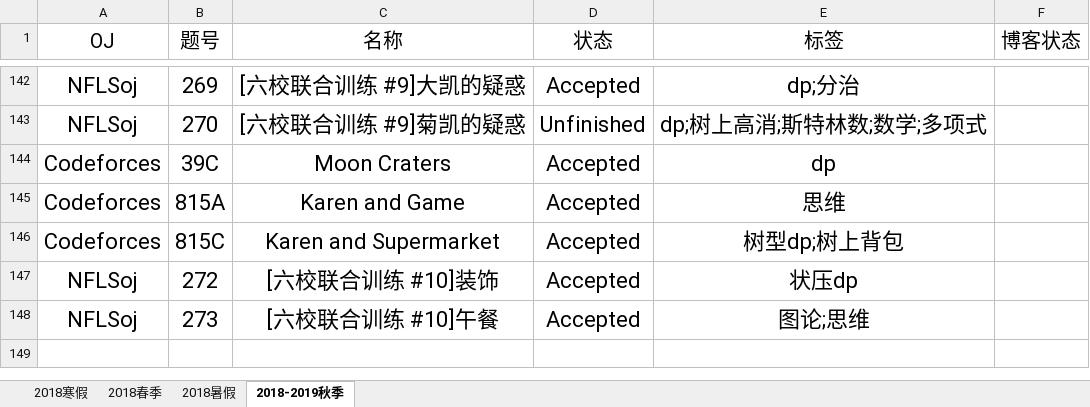
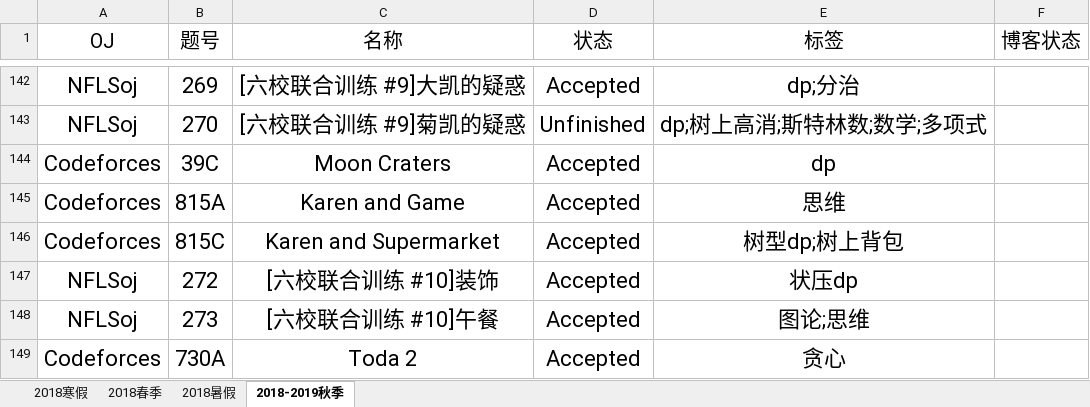
Before and after one commit to IcePrincess-1968/Programmes, an Excel workbook: Problem List.xlsx, sheet 2018-2019秋季, drawn as a sheet; only a part is shown, gaps mark what is left out; values as stored, in another font and other column widths than the file's, no borders; the diff names each change by its address in the sheet, - before the commit and + after, or states it on an @@ line.

```diff
--- a/Problem List.xlsx (sheet 2018-2019秋季)
+++ b/Problem List.xlsx (sheet 2018-2019秋季)
+row 149: Codeforces | 730A | Toda 2 | Accepted | 贪心
```
Also changed, not shown: 1 other file.
